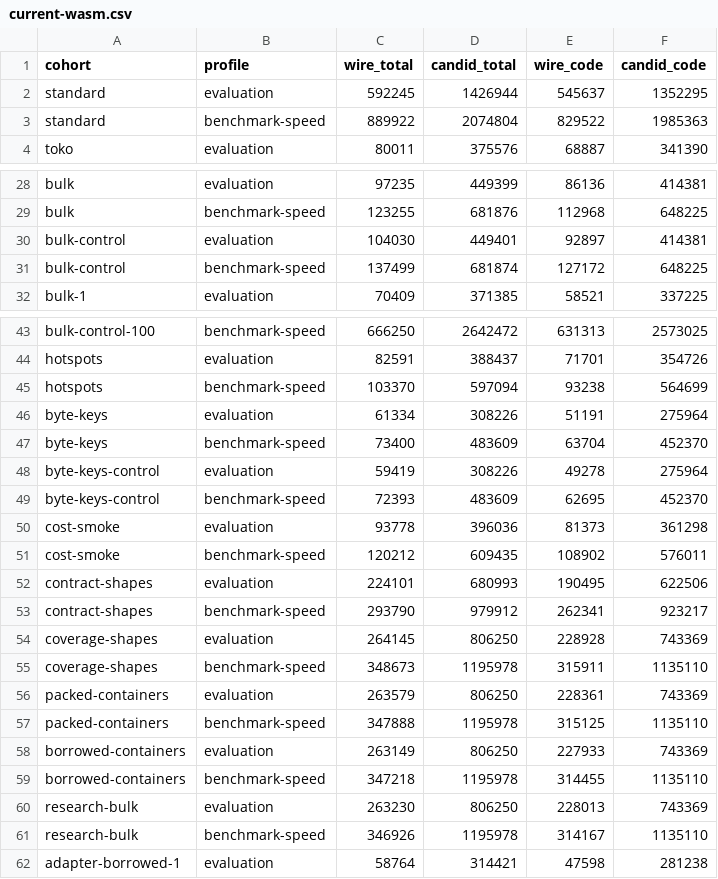
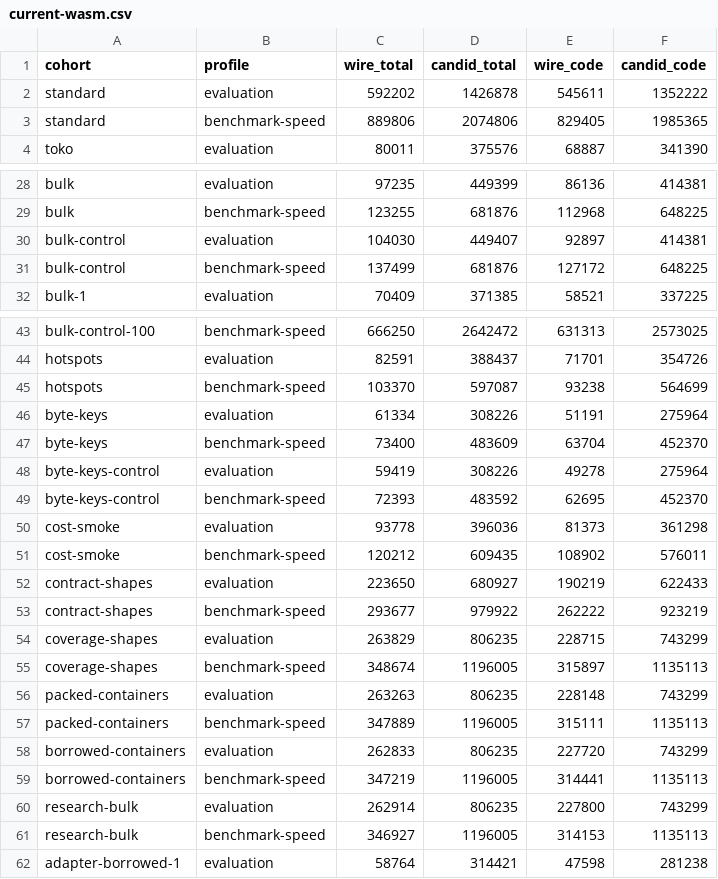
Before and after one commit to dragginzgame/ic-wire, a CSV file: docs/benchmarks/current-wasm.csv, drawn as a sheet; only a part is shown, gaps mark what is left out; the diff covers the shown part only.

```diff
--- a/docs/benchmarks/current-wasm.csv
+++ b/docs/benchmarks/current-wasm.csv
@@ -1,4 +1,4 @@
 cohort,profile,wire_total,candid_total,wire_code,candid_code
-standard,evaluation,592245,1426944,545637,1352295
-standard,benchmark-speed,889922,2074804,829522,1985363
+standard,evaluation,592202,1426878,545611,1352222
+standard,benchmark-speed,889806,2074806,829405,1985365
 toko,evaluation,80011,375576,68887,341390
@@ -29,4 +29,4 @@ bulk,evaluation,97235,449399,86136,414381
 bulk,benchmark-speed,123255,681876,112968,648225
-bulk-control,evaluation,104030,449401,92897,414381
-bulk-control,benchmark-speed,137499,681874,127172,648225
+bulk-control,evaluation,104030,449407,92897,414381
+bulk-control,benchmark-speed,137499,681876,127172,648225
 bulk-1,evaluation,70409,371385,58521,337225
@@ -44,3 +44,3 @@ bulk-control-100,benchmark-speed,666250,2642472,631313,2573025
 hotspots,evaluation,82591,388437,71701,354726
-hotspots,benchmark-speed,103370,597094,93238,564699
+hotspots,benchmark-speed,103370,597087,93238,564699
 byte-keys,evaluation,61334,308226,51191,275964
@@ -48,15 +48,15 @@ byte-keys,benchmark-speed,73400,483609,63704,452370
 byte-keys-control,evaluation,59419,308226,49278,275964
-byte-keys-control,benchmark-speed,72393,483609,62695,452370
+byte-keys-control,benchmark-speed,72393,483592,62695,452370
 cost-smoke,evaluation,93778,396036,81373,361298
 cost-smoke,benchmark-speed,120212,609435,108902,576011
-contract-shapes,evaluation,224101,680993,190495,622506
-contract-shapes,benchmark-speed,293790,979912,262341,923217
-coverage-shapes,evaluation,264145,806250,228928,743369
-coverage-shapes,benchmark-speed,348673,1195978,315911,1135110
-packed-containers,evaluation,263579,806250,228361,743369
-packed-containers,benchmark-speed,347888,1195978,315125,1135110
-borrowed-containers,evaluation,263149,806250,227933,743369
-borrowed-containers,benchmark-speed,347218,1195978,314455,1135110
-research-bulk,evaluation,263230,806250,228013,743369
-research-bulk,benchmark-speed,346926,1195978,314167,1135110
+contract-shapes,evaluation,223650,680927,190219,622433
+contract-shapes,benchmark-speed,293677,979922,262222,923219
+coverage-shapes,evaluation,263829,806235,228715,743299
+coverage-shapes,benchmark-speed,348674,1196005,315897,1135113
+packed-containers,evaluation,263263,806235,228148,743299
+packed-containers,benchmark-speed,347889,1196005,315111,1135113
+borrowed-containers,evaluation,262833,806235,227720,743299
+borrowed-containers,benchmark-speed,347219,1196005,314441,1135113
+research-bulk,evaluation,262914,806235,227800,743299
+research-bulk,benchmark-speed,346927,1196005,314153,1135113
 adapter-borrowed-1,evaluation,58764,314421,47598,281238
```
Also changed, not shown: 7 edited cells elsewhere in this file, docs/benchmarks/current-application-cases.csv, 21 other files.
